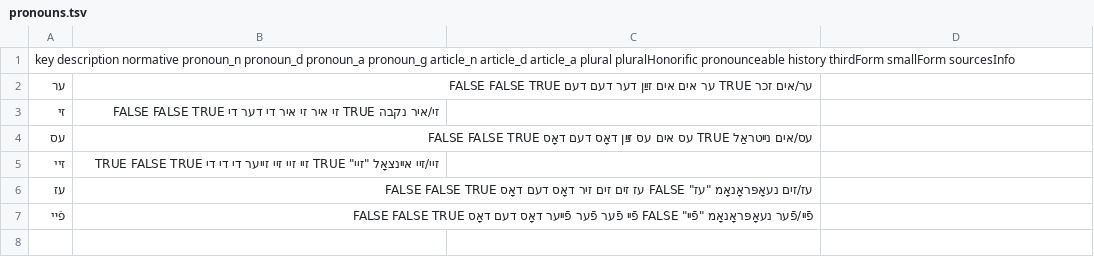
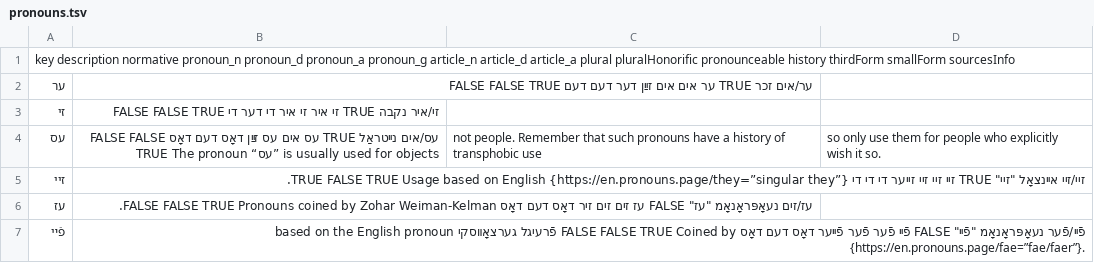
Before and after one commit to zlomenina/zajmena, a TSV file: locale/yi/pronouns/pronouns.tsv, drawn as a sheet; the diff names each change by its address in the sheet, - before the commit and + after, or states it on an @@ line.

Commit message:
Update pronouns.tsv

```diff
--- a/locale/yi/pronouns/pronouns.tsv
+++ b/locale/yi/pronouns/pronouns.tsv
-B4: …FALSE TRUE
+B4: …FALSE TRUE The pronoun “עס” is usually used for objects
-C4: (empty)
+C4: not people. Remember that such pronouns have a history of transphobic use
-D4: (empty)
+D4: so only use them for people who explicitly wish it so.
-B5: …FALSE TRUE
+B5: …FALSE TRUE Usage based on English {https://en.pronouns.page/they=”singular they”}.
-B6: …FALSE TRUE
+B6: …FALSE TRUE Pronouns coined by Zohar Weiman-Kelman.
-B7: …FALSE TRUE
+B7: …FALSE TRUE Coined by פֿרעיגל גערצאָװסקי based on the English pronoun {https://en.pronouns.page/fae=”fae/faer”}.
```
